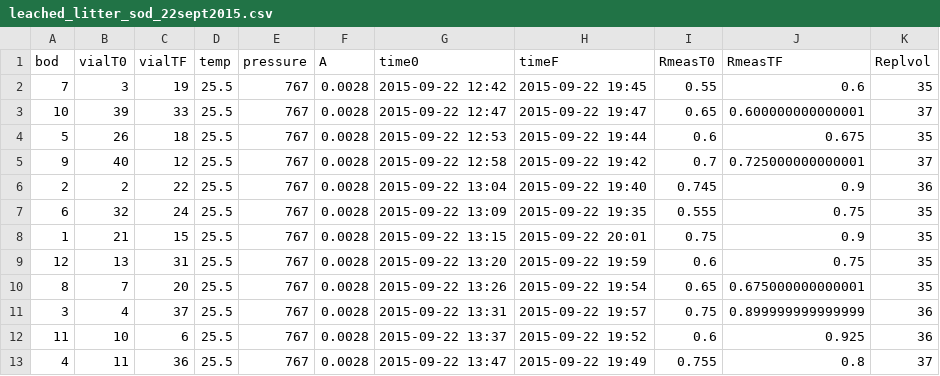
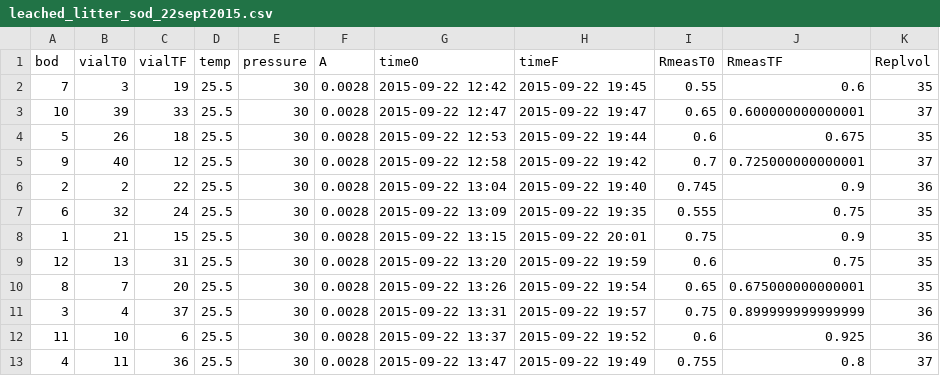
Before and after one commit to KennyPeanuts/CPOM_Flux, a CSV file: lab_notebook/data/leached_litter_sod_22sept2015.csv, drawn as a sheet.

```diff
--- a/lab_notebook/data/leached_litter_sod_22sept2015.csv
+++ b/lab_notebook/data/leached_litter_sod_22sept2015.csv
@@ -1,13 +1,13 @@
 bod,vialT0,vialTF,temp,pressure,A,time0,timeF,RmeasT0,RmeasTF,Replvol
-7,3,19,25.5,767,0.0028,2015-09-22 12:42,2015-09-22 19:45,0.55,0.6,35
-10,39,33,25.5,767,0.0028,2015-09-22 12:47,2015-09-22 19:47,0.65,0.600000000000001,37
-5,26,18,25.5,767,0.0028,2015-09-22 12:53,2015-09-22 19:44,0.6,0.675,35
-9,40,12,25.5,767,0.0028,2015-09-22 12:58,2015-09-22 19:42,0.7,0.725000000000001,37
-2,2,22,25.5,767,0.0028,2015-09-22 13:04,2015-09-22 19:40,0.745,0.9,36
-6,32,24,25.5,767,0.0028,2015-09-22 13:09,2015-09-22 19:35,0.555,0.75,35
-1,21,15,25.5,767,0.0028,2015-09-22 13:15,2015-09-22 20:01,0.75,0.9,35
-12,13,31,25.5,767,0.0028,2015-09-22 13:20,2015-09-22 19:59,0.6,0.75,35
-8,7,20,25.5,767,0.0028,2015-09-22 13:26,2015-09-22 19:54,0.65,0.675000000000001,35
-3,4,37,25.5,767,0.0028,2015-09-22 13:31,2015-09-22 19:57,0.75,0.899999999999999,36
-11,10,6,25.5,767,0.0028,2015-09-22 13:37,2015-09-22 19:52,0.6,0.925,36
-4,11,36,25.5,767,0.0028,2015-09-22 13:47,2015-09-22 19:49,0.755,0.8,37
+7,3,19,25.5,30,0.0028,2015-09-22 12:42,2015-09-22 19:45,0.55,0.6,35
+10,39,33,25.5,30,0.0028,2015-09-22 12:47,2015-09-22 19:47,0.65,0.600000000000001,37
+5,26,18,25.5,30,0.0028,2015-09-22 12:53,2015-09-22 19:44,0.6,0.675,35
+9,40,12,25.5,30,0.0028,2015-09-22 12:58,2015-09-22 19:42,0.7,0.725000000000001,37
+2,2,22,25.5,30,0.0028,2015-09-22 13:04,2015-09-22 19:40,0.745,0.9,36
+6,32,24,25.5,30,0.0028,2015-09-22 13:09,2015-09-22 19:35,0.555,0.75,35
+1,21,15,25.5,30,0.0028,2015-09-22 13:15,2015-09-22 20:01,0.75,0.9,35
+12,13,31,25.5,30,0.0028,2015-09-22 13:20,2015-09-22 19:59,0.6,0.75,35
+8,7,20,25.5,30,0.0028,2015-09-22 13:26,2015-09-22 19:54,0.65,0.675000000000001,35
+3,4,37,25.5,30,0.0028,2015-09-22 13:31,2015-09-22 19:57,0.75,0.899999999999999,36
+11,10,6,25.5,30,0.0028,2015-09-22 13:37,2015-09-22 19:52,0.6,0.925,36
+4,11,36,25.5,30,0.0028,2015-09-22 13:47,2015-09-22 19:49,0.755,0.8,37
```
Also changed, not shown: lab_notebook/data/leached_litter_sod_1oct2015.csv, 8 other files.
